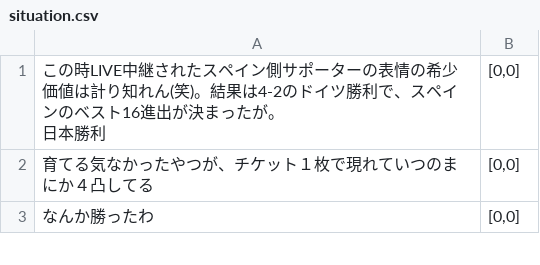
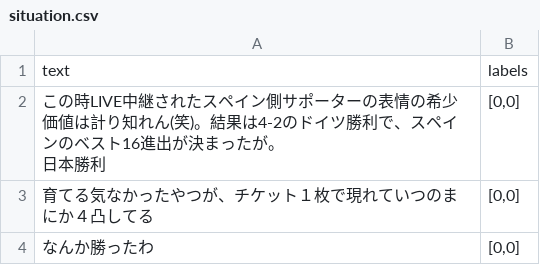
Before and after one commit to Reonsmile/irony-situation, a CSV file: situation/situation.csv, drawn as a sheet; only a part is shown.

Commit message:
text,labels add

```diff
--- a/situation/situation.csv
+++ b/situation/situation.csv
@@ -1 +1,2 @@
+text,labels
 "この時LIVE中継されたスペイン側サポーターの表情の希少価値は計り知れん(笑)。結果は4-2のドイツ勝利で、スペインのベスト16進出が決まったが。
```
Also changed, not shown: situationirony/situationirony.csv, situationsentence/situationsentence.csv, 1 other file.
